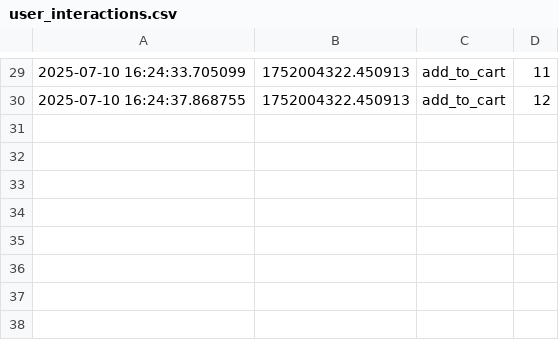
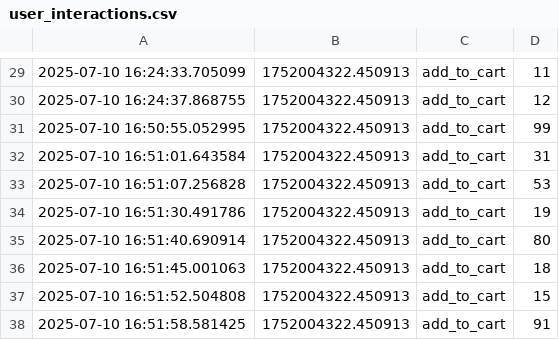
Before and after one commit to adanSiqueira/ecommerce-recommender-app, a CSV file: logs/user_interactions.csv, drawn as a sheet; only a part is shown, gaps mark what is left out.

```diff
--- a/logs/user_interactions.csv
+++ b/logs/user_interactions.csv
@@ -30 +30,9 @@
 2025-07-10 16:24:37.868755,1752004322.450913,add_to_cart,12
+2025-07-10 16:50:55.052995,1752004322.450913,add_to_cart,99
+2025-07-10 16:51:01.643584,1752004322.450913,add_to_cart,31
+2025-07-10 16:51:07.256828,1752004322.450913,add_to_cart,53
+2025-07-10 16:51:30.491786,1752004322.450913,add_to_cart,19
+2025-07-10 16:51:40.690914,1752004322.450913,add_to_cart,80
+2025-07-10 16:51:45.001063,1752004322.450913,add_to_cart,18
+2025-07-10 16:51:52.504808,1752004322.450913,add_to_cart,15
+2025-07-10 16:51:58.581425,1752004322.450913,add_to_cart,91
```
Also changed, not shown: 3 other files.
